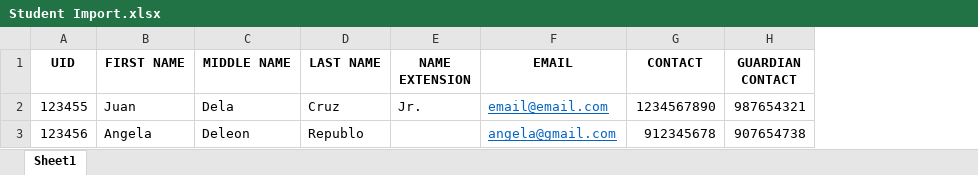
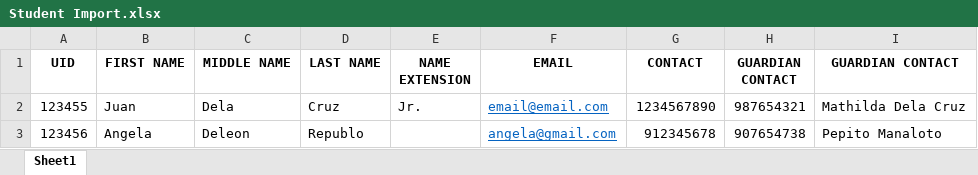
Before and after one commit to alquezajanmaverick/iot-sat, an Excel workbook: Student Import.xlsx, sheet Sheet1, drawn as a sheet; values as stored, in another font and other column widths than the file's, no borders; the diff names each change by its address in the sheet, - before the commit and + after, or states it on an @@ line.

```diff
--- a/Student Import.xlsx (sheet Sheet1)
+++ b/Student Import.xlsx (sheet Sheet1)
+column I (GUARDIAN CONTACT), rows 2-3: Mathilda Dela Cruz | Pepito Manaloto
```
Also changed, not shown: 2 other files.
